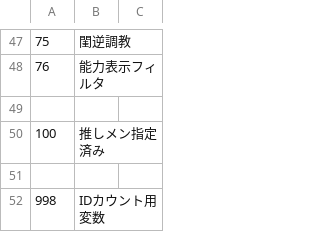
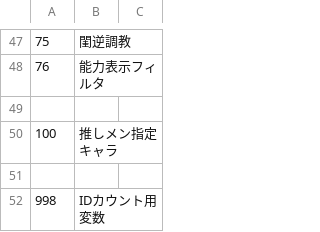
Before and after one commit to wamekukyouzin/eratohoK, a CSV file: CSV/Flag.csv, drawn as a sheet; only a part is shown, gaps mark what is left out.

```diff
--- a/CSV/Flag.csv
+++ b/CSV/Flag.csv
@@ -49,3 +49,3 @@
 
-100,推しメン指定済み
+100,推しメン指定キャラ
 
```
Also changed, not shown: 5 other files.
